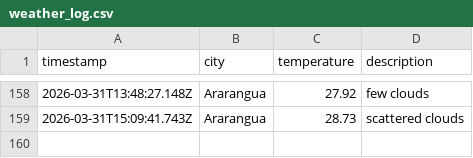
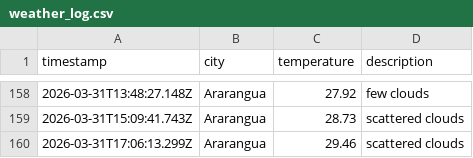
Before and after one commit to moniafavaro/weatherAppJS, a CSV file: data/weather_log.csv, drawn as a sheet; only a part is shown, gaps mark what is left out.

```diff
--- a/data/weather_log.csv
+++ b/data/weather_log.csv
@@ -159 +159,2 @@ timestamp,city,temperature,description
 2026-03-31T15:09:41.743Z,Ararangua,28.73,scattered clouds
+2026-03-31T17:06:13.299Z,Ararangua,29.46,scattered clouds
```
Also changed, not shown: 1 other file.
